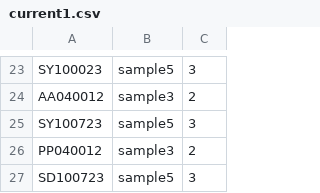
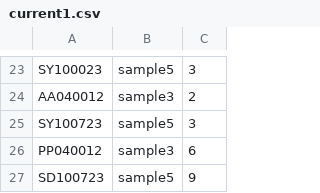
Before and after one commit to wadaka0821/Books_inventory_cotrol, a CSV file: books_info/current/current1.csv, drawn as a sheet; only a part is shown, gaps mark what is left out.

```diff
--- a/books_info/current/current1.csv
+++ b/books_info/current/current1.csv
@@ -25,3 +25,3 @@ AA040012,sample3,2
 SY100723,sample5,3
-PP040012,sample3,2
-SD100723,sample5,3
+PP040012,sample3,6
+SD100723,sample5,9
```
Also changed, not shown: books_info/current/current2.csv, books_info/current/current6.csv, 2 other files.
